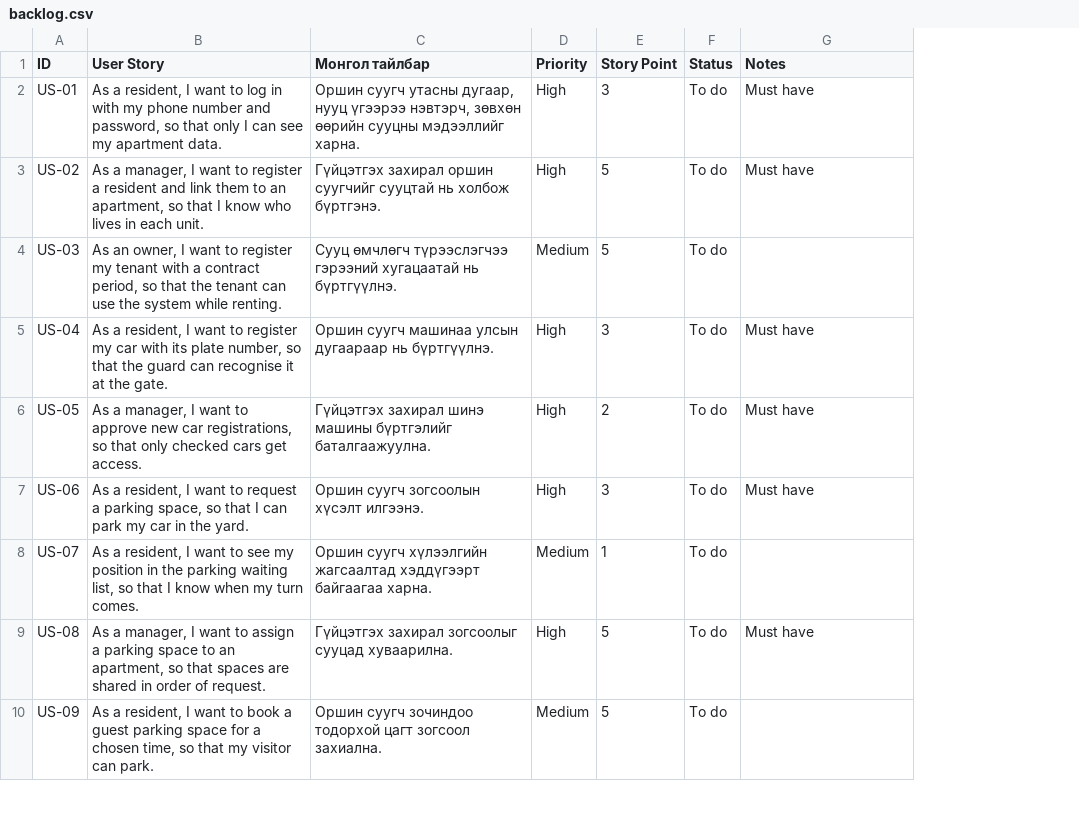
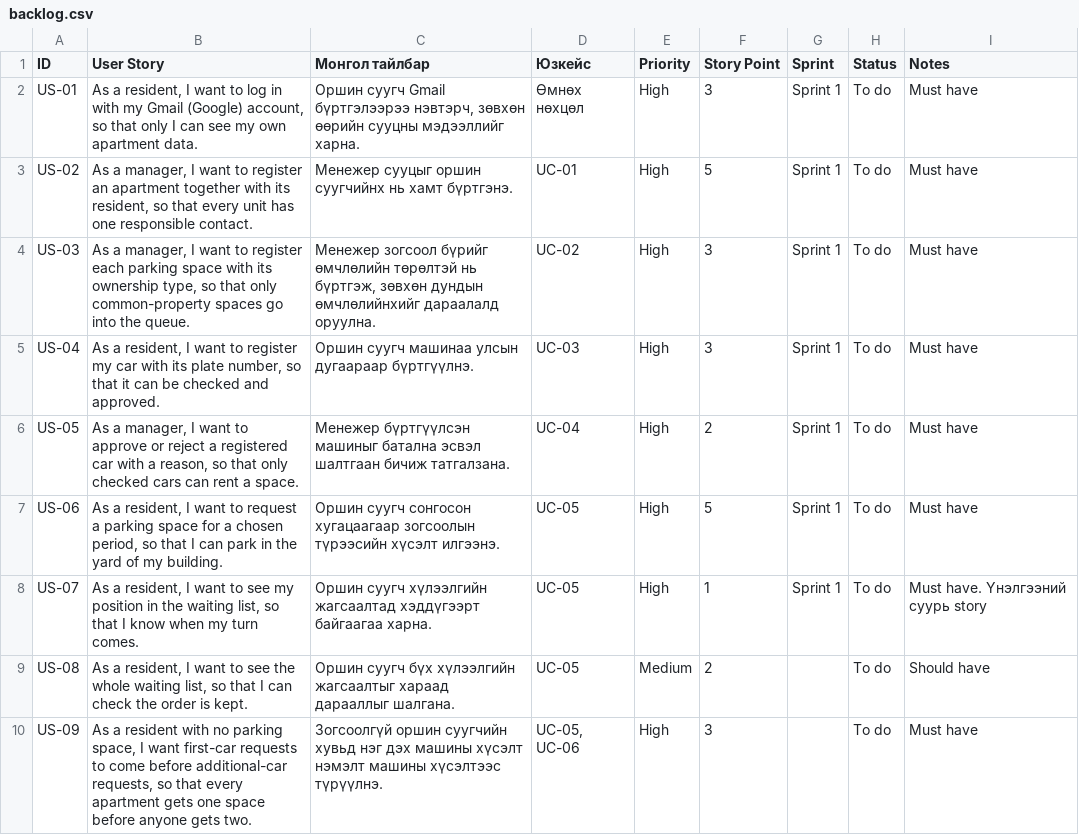
Before and after one commit to Uuganaaa12/suh-burtgel, a CSV file: backlog.csv, drawn as a sheet; only a part is shown; addresses are those after the commit; the diff covers the shown part only; the diff names each change by its address in the sheet, - before the commit and + after, or states it on an @@ line.

Commit message:
Лаб 2: 15 user story, INVEST шалгалт, бүтээгдэхүүний backlog

```diff
--- a/backlog.csv
+++ b/backlog.csv
+column D (Юзкейс), rows 2-10: Өмнөх нөхцөл | UC-01 | UC-02 | UC-03 | UC-04 | UC-05 | UC-05 | UC-05 | UC-05, UC-06
+column G (Sprint), rows 2-8: all Sprint 1
-B2 (User Story): …with my phone number and password, so that only I can see my apartment data.
+B2 (User Story): …with my Gmail (Google) account, so that only I can see my own apartment data.
-C2 (Монгол тайлбар): Оршин суугч утасны дугаар, нууц үгээрээ нэвтэрч, зөвхөн…
+C2 (Монгол тайлбар): Оршин суугч Gmail бүртгэлээрээ нэвтэрч, зөвхөн…
-B3 (User Story): …to register a resident and link them to an apartment, so that I know who lives in each unit.
+B3 (User Story): …to register an apartment together with its resident, so that every unit has one responsible contact.
-C3 (Монгол тайлбар): Гүйцэтгэх захирал оршин суугчийг сууцтай нь холбож бүртгэнэ.
+C3 (Монгол тайлбар): Менежер сууцыг оршин суугчийнх нь хамт бүртгэнэ.
-B4 (User Story): As an owner, I want to register my tenant with a contract period, so that the tenant can use the system while renting.
+B4 (User Story): As a manager, I want to register each parking space with its ownership type, so that only common-property spaces go into the queue.
-C4 (Монгол тайлбар): Сууц өмчлөгч түрээслэгчээ гэрээний хугацаатай нь бүртгүүлнэ.
+C4 (Монгол тайлбар): Менежер зогсоол бүрийг өмчлөлийн төрөлтэй нь бүртгэж, зөвхөн дундын өмчлөлийнхийг дараалалд оруулна.
-E4 (Priority): Medium
+E4 (Priority): High
-F4 (Story Point): 5
+F4 (Story Point): 3
-I4 (Notes): (empty)
+I4 (Notes): Must have
-B5 (User Story): …so that the guard can recognise it at the gate.
+B5 (User Story): …so that it can be checked and approved.
-C5 (Монгол тайлбар): …улсын дугаараар нь бүртгүүлнэ.
+C5 (Монгол тайлбар): …улсын дугаараар бүртгүүлнэ.
-B6 (User Story): …to approve new car registrations, so that only checked cars get access.
+B6 (User Story): …to approve or reject a registered car with a reason, so that only checked cars can rent a space.
-C6 (Монгол тайлбар): Гүйцэтгэх захирал шинэ машины бүртгэлийг баталгаажуулна.
+C6 (Монгол тайлбар): Менежер бүртгүүлсэн машиныг батална эсвэл шалтгаан бичиж татгалзана.
-B7 (User Story): …a parking space, so that I can park my car in the yard.
+B7 (User Story): …a parking space for a chosen period, so that I can park in the yard of my building.
-C7 (Монгол тайлбар): Оршин суугч зогсоолын хүсэлт илгээнэ.
+C7 (Монгол тайлбар): Оршин суугч сонгосон хугацаагаар зогсоолын түрээсийн хүсэлт илгээнэ.
-F7 (Story Point): 3
+F7 (Story Point): 5
-B8 (User Story): …in the parking waiting list,…
+B8 (User Story): …in the waiting list,…
-E8 (Priority): Medium
+E8 (Priority): High
-I8 (Notes): (empty)
+I8 (Notes): Must have. Үнэлгээний суурь story
-B9 (User Story): As a manager, I want to assign a parking space to an apartment, so that spaces are shared in order of request.
+B9 (User Story): As a resident, I want to see the whole waiting list, so that I can check the order is kept.
-C9 (Монгол тайлбар): Гүйцэтгэх захирал зогсоолыг сууцад хуваарилна.
+C9 (Монгол тайлбар): Оршин суугч бүх хүлээлгийн жагсаалтыг хараад дарааллыг шалгана.
-E9 (Priority): High
+E9 (Priority): Medium
-F9 (Story Point): 5
+F9 (Story Point): 2
-I9 (Notes): Must have
+I9 (Notes): Should have
-B10 (User Story): As a resident, I want to book a guest parking space for a chosen time, so that my visitor can park.
+B10 (User Story): As a resident with no parking space, I want first-car requests to come before additional-car requests, so that every apartment gets one space before anyone gets two.
-C10 (Монгол тайлбар): Оршин суугч зочиндоо тодорхой цагт зогсоол захиална.
+C10 (Монгол тайлбар): Зогсоолгүй оршин суугчийн хувьд нэг дэх машины хүсэлт нэмэлт машины хүсэлтээс түрүүлнэ.
-E10 (Priority): Medium
+E10 (Priority): High
-F10 (Story Point): 5
+F10 (Story Point): 3
-I10 (Notes): (empty)
+I10 (Notes): Must have
```
Also changed, not shown: 25 edited cells elsewhere in this file, 1 other file.
